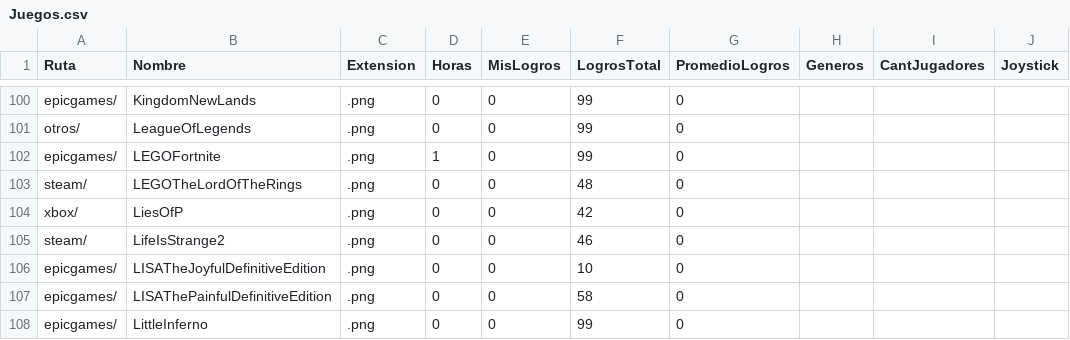
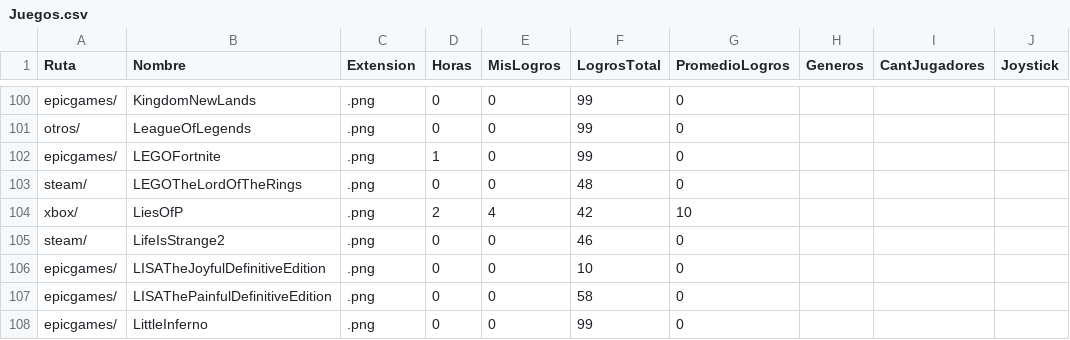
Before and after one commit to fabri-lsq/fabri-lsq.github.io, a CSV file: WebJuegos/Juegos.csv, drawn as a sheet; only a part is shown, gaps mark what is left out; the diff names each change by its address in the sheet, - before the commit and + after, or states it on an @@ line.

Commit message:
Add files via upload

```diff
--- a/WebJuegos/Juegos.csv
+++ b/WebJuegos/Juegos.csv
-D104 (Horas): 0
+D104 (Horas): 2
-E104 (MisLogros): 0
+E104 (MisLogros): 4
-G104 (PromedioLogros): 0
+G104 (PromedioLogros): 10
```
